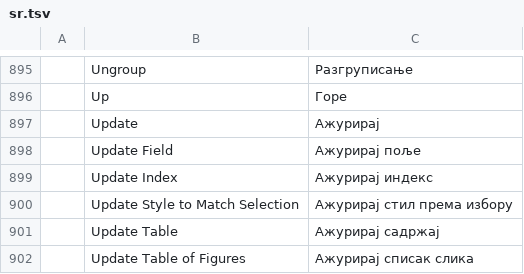
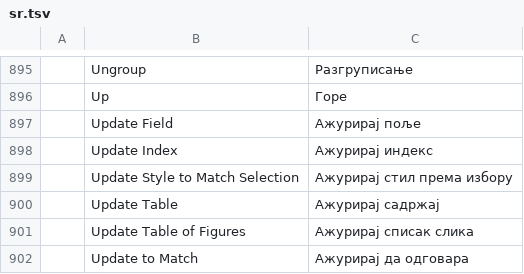
Before and after one commit to Seis05640/Word, a TSV file: crates/ui-egui/src/i18n/sr.tsv, drawn as a sheet; only a part is shown, gaps mark what is left out; the shorter side is filled out with more unchanged rows.

```diff
--- a/crates/ui-egui/src/i18n/sr.tsv
+++ b/crates/ui-egui/src/i18n/sr.tsv
@@ -896,3 +896,2 @@
 	Up	Горе
-	Update	Ажурирај
 	Update Field	Ажурирај поље
```
Also changed, not shown: crates/ui-egui/src/i18n/es.tsv, crates/ui-egui/src/i18n/et.tsv, 9 other files.
